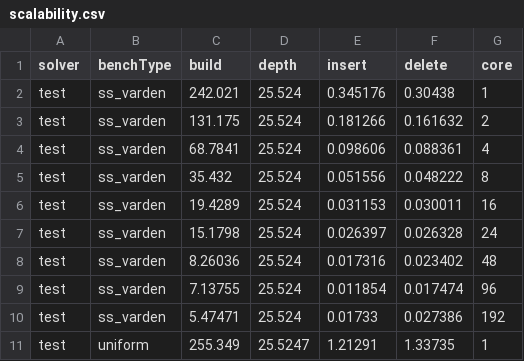
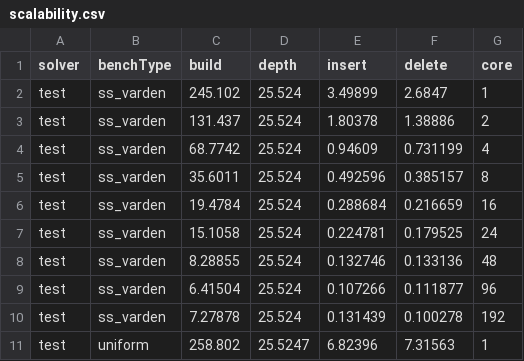
Before and after one commit to ucrparlay/Pkd-tree, a CSV file: script/data/scalability.csv, drawn as a sheet; only a part is shown; the diff covers the shown part only.

Commit message:
finish summary and scalability

```diff
--- a/script/data/scalability.csv
+++ b/script/data/scalability.csv
@@ -1,11 +1,11 @@
 solver,benchType,build,depth,insert,delete,core
-test,ss_varden,242.021,25.524,0.345176,0.30438,1
-test,ss_varden,131.175,25.524,0.181266,0.161632,2
-test,ss_varden,68.7841,25.524,0.098606,0.088361,4
-test,ss_varden,35.432,25.524,0.051556,0.048222,8
-test,ss_varden,19.4289,25.524,0.031153,0.030011,16
-test,ss_varden,15.1798,25.524,0.026397,0.026328,24
-test,ss_varden,8.26036,25.524,0.017316,0.023402,48
-test,ss_varden,7.13755,25.524,0.011854,0.017474,96
-test,ss_varden,5.47471,25.524,0.01733,0.027386,192
-test,uniform,255.349,25.5247,1.21291,1.33735,1
+test,ss_varden,245.102,25.524,3.49899,2.6847,1
+test,ss_varden,131.437,25.524,1.80378,1.38886,2
+test,ss_varden,68.7742,25.524,0.94609,0.731199,4
+test,ss_varden,35.6011,25.524,0.492596,0.385157,8
+test,ss_varden,19.4784,25.524,0.288684,0.216659,16
+test,ss_varden,15.1058,25.524,0.224781,0.179525,24
+test,ss_varden,8.28855,25.524,0.132746,0.133136,48
+test,ss_varden,6.41504,25.524,0.107266,0.111877,96
+test,ss_varden,7.27878,25.524,0.131439,0.100278,192
+test,uniform,258.802,25.5247,6.82396,7.31563,1
```
Also changed, not shown: 1 added row, 1 removed row and 75 edited cells elsewhere in this file, 3 other files.
